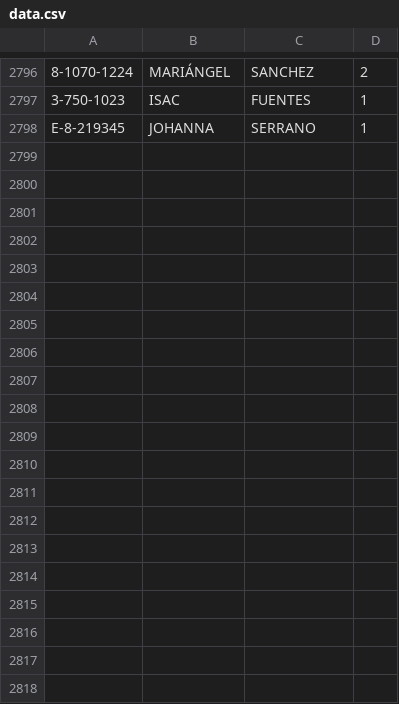
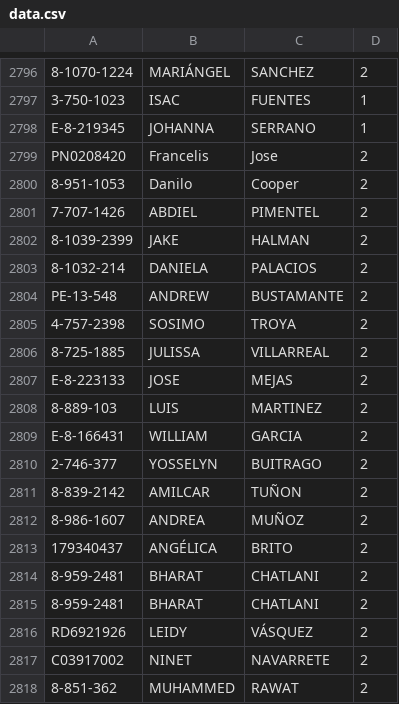
Before and after one commit to Easy-Drive-Consultas/web, a CSV file: data.csv, drawn as a sheet; only a part is shown, gaps mark what is left out; the diff covers the shown part only; the diff names each change by its address in the sheet, - before the commit and + after, or states it on an @@ line.

Commit message:
Add files via upload

```diff
--- a/data.csv
+++ b/data.csv
+row 2799: PN0208420 | Francelis | Jose | 2
+row 2800: 8-951-1053 | Danilo | Cooper | 2
+row 2801: 7-707-1426 | ABDIEL | PIMENTEL | 2
+row 2802: 8-1039-2399 | JAKE | HALMAN | 2
+row 2803: 8-1032-214 | DANIELA | PALACIOS | 2
+row 2804: PE-13-548 | ANDREW | BUSTAMANTE | 2
+row 2805: 4-757-2398 | SOSIMO | TROYA | 2
+row 2806: 8-725-1885 | JULISSA | VILLARREAL | 2
+row 2807: E-8-223133 | JOSE | MEJAS | 2
+row 2808: 8-889-103 | LUIS | MARTINEZ | 2
+row 2809: E-8-166431 | WILLIAM | GARCIA | 2
+row 2810: 2-746-377 | YOSSELYN | BUITRAGO | 2
+row 2811: 8-839-2142 | AMILCAR | TUÑON | 2
+row 2812: 8-986-1607 | ANDREA | MUÑOZ | 2
+row 2813: 179340437 | ANGÉLICA | BRITO | 2
+row 2814: 8-959-2481 | BHARAT | CHATLANI | 2
+row 2815: 8-959-2481 | BHARAT | CHATLANI | 2
+row 2816: RD6921926 | LEIDY | VÁSQUEZ | 2
+row 2817: C03917002 | NINET | NAVARRETE | 2
+row 2818: 8-851-362 | MUHAMMED | RAWAT | 2
```
Also changed, not shown: 20 added rows elsewhere in this file.
